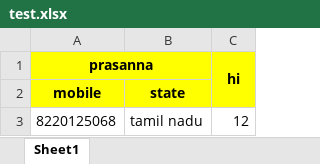
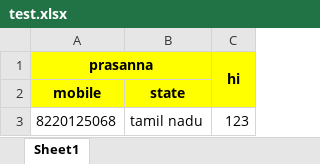
Before and after one commit to PrasannaPanneerSelvam/Json-To-Excel-Converter, an Excel workbook: output/test.xlsx, sheet Sheet1, drawn as a sheet; values as stored, in another font and other column widths than the file's, no borders; the diff names each change by its address in the sheet, - before the commit and + after, or states it on an @@ line.

Commit message:
Test inputs & outputs

```diff
--- a/output/test.xlsx (sheet Sheet1)
+++ b/output/test.xlsx (sheet Sheet1)
-C3 (hi): 12
+C3 (hi): 123
```
Also changed, not shown: 8 other files.
